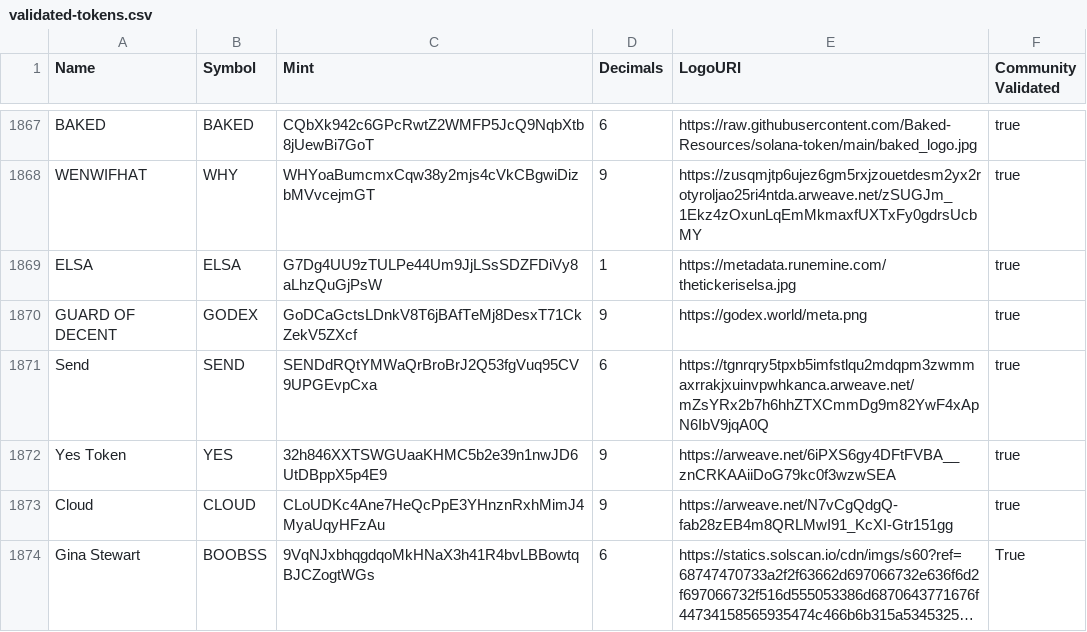
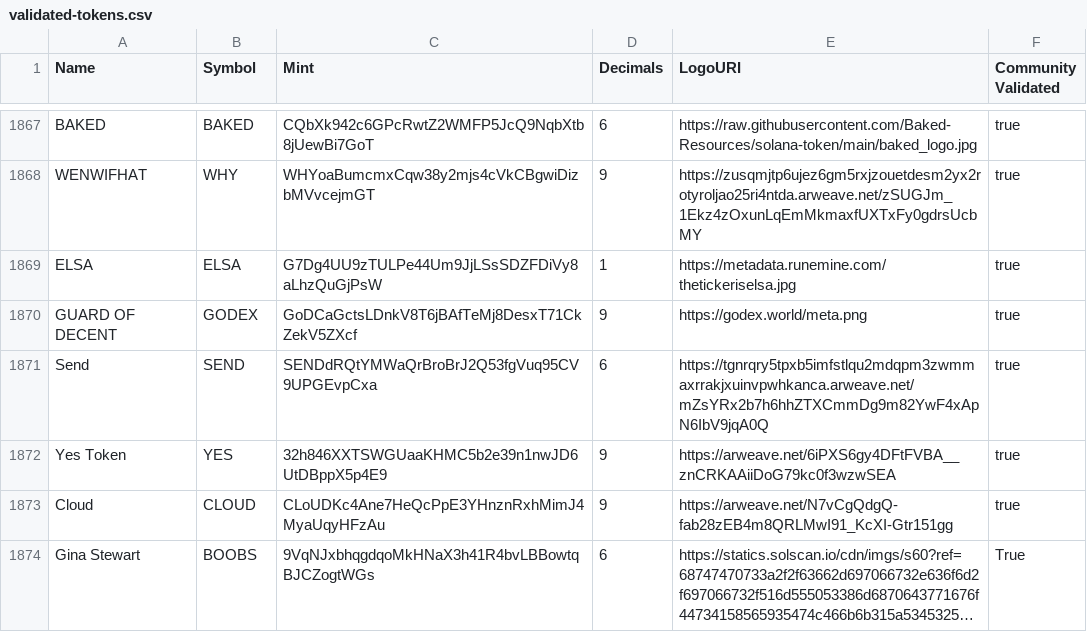
Before and after one commit to DEAagent77/token-list, a CSV file: validated-tokens.csv, drawn as a sheet; only a part is shown, gaps mark what is left out; long unchanged cells end in …; the diff names each change by its address in the sheet, - before the commit and + after, or states it on an @@ line.

Commit message:
Update validated-tokens.csv
sorry had and extra S on BOOBS

```diff
--- a/validated-tokens.csv
+++ b/validated-tokens.csv
-B1874 (Symbol): BOOBSS
+B1874 (Symbol): BOOBS
```
